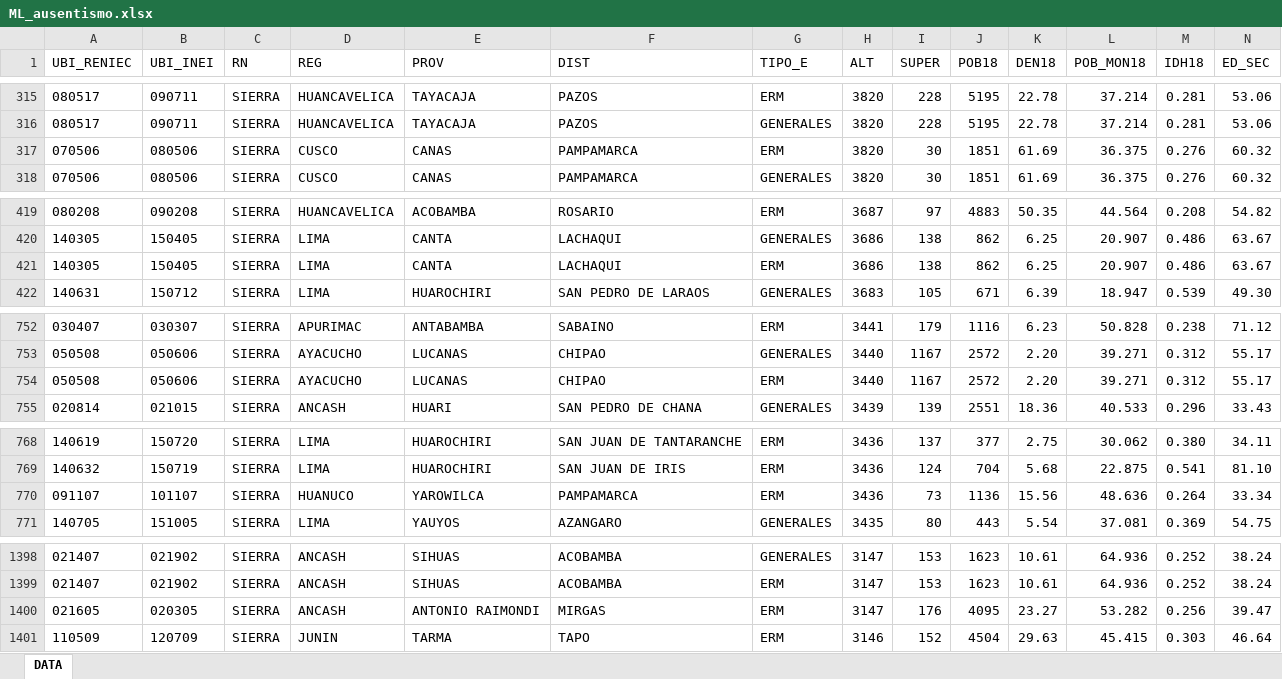
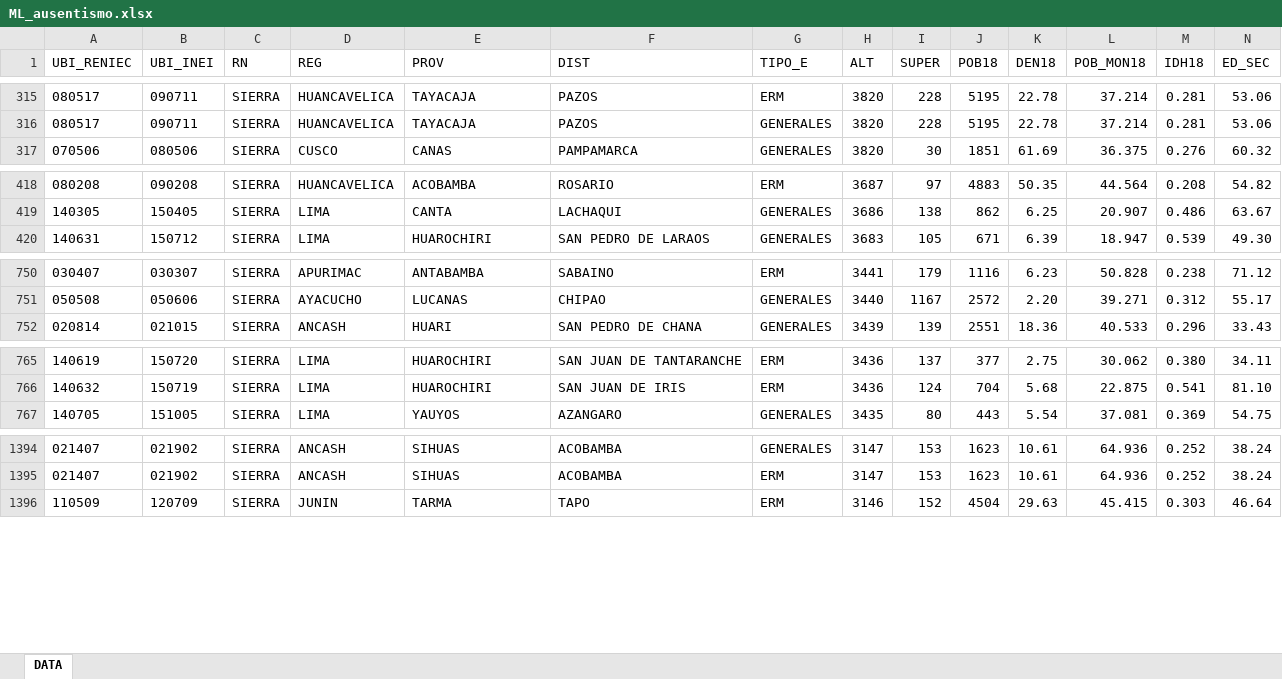
Before and after one commit to Sirberha/DATOS, an Excel workbook: ML_ausentismo.xlsx, sheet DATA, drawn as a sheet; only a part is shown, gaps mark what is left out; values as stored, in another font and other column widths than the file's, no borders; table styles not drawn; rows hold the shown columns only; the diff covers the shown part only; the diff names each change by its address in the sheet, - before the commit and + after, or states it on an @@ line.

Commit message:
Add files via upload

```diff
--- a/ML_ausentismo.xlsx (sheet DATA)
+++ b/ML_ausentismo.xlsx (sheet DATA)
-row 317: 070506 | 080506 | SIERRA | CUSCO | CANAS | PAMPAMARCA | ERM | 3820 | 30 | 1851 | 61.69 | 36.375 | 0.276 | 60.32
-row 421: 140305 | 150405 | SIERRA | LIMA | CANTA | LACHAQUI | ERM | 3686 | 138 | 862 | 6.25 | 20.907 | 0.486 | 63.67
-row 754: 050508 | 050606 | SIERRA | AYACUCHO | LUCANAS | CHIPAO | ERM | 3440 | 1167 | 2572 | 2.20 | 39.271 | 0.312 | 55.17
-row 770: 091107 | 101107 | SIERRA | HUANUCO | YAROWILCA | PAMPAMARCA | ERM | 3436 | 73 | 1136 | 15.56 | 48.636 | 0.264 | 33.34
-row 1400: 021605 | 020305 | SIERRA | ANCASH | ANTONIO RAIMONDI | MIRGAS | ERM | 3147 | 176 | 4095 | 23.27 | 53.282 | 0.256 | 39.47
```
Also changed, not shown: 9 removed rows elsewhere in this sheet, formulas that keep their value.
